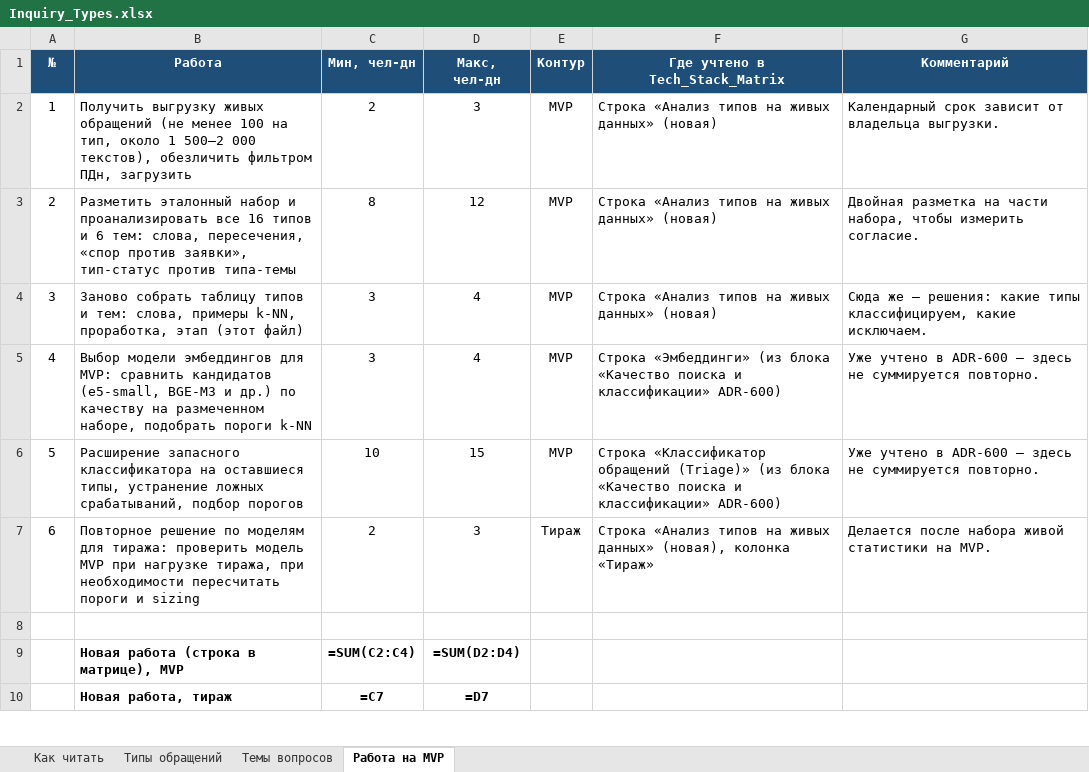
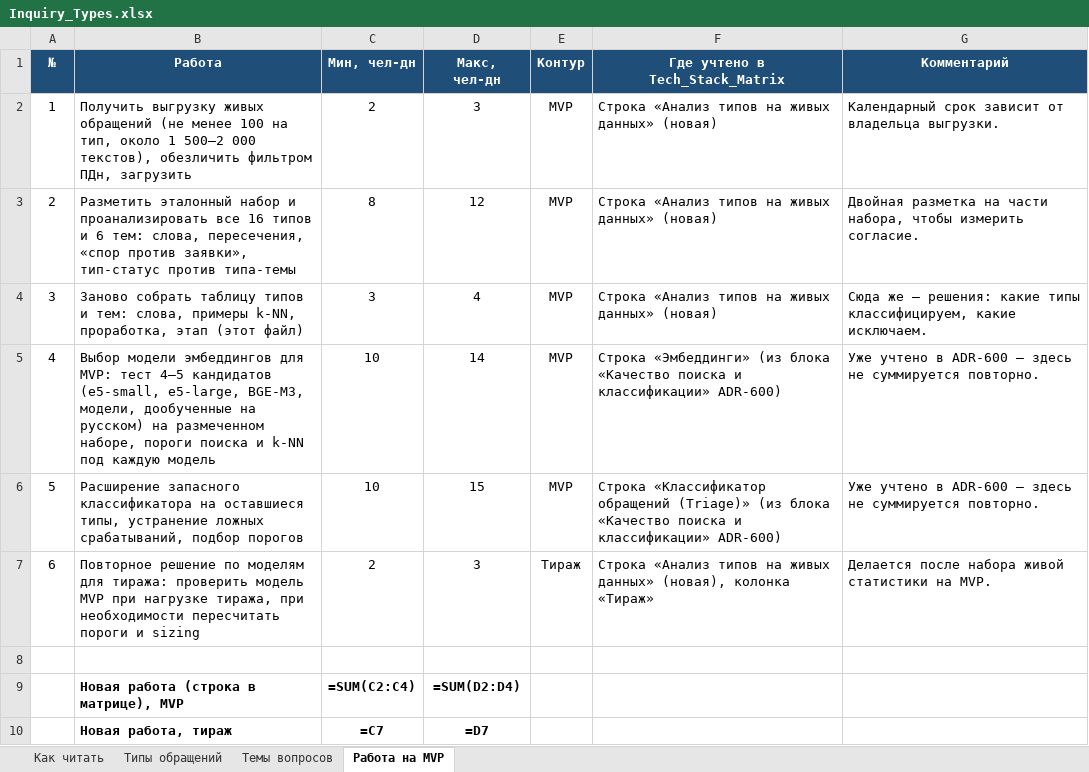
Before and after one commit to barinoff1989/vodokanal-assistant, an Excel workbook: AI_docs/Inquiry_Types.xlsx, sheet Работа на MVP, drawn as a sheet; only a part is shown; values as stored, in another font and other column widths than the file's, no borders; formulas without a stored value are shown as written; the diff names each change by its address in the sheet, - before the commit and + after, or states it on an @@ line.

```diff
--- a/AI_docs/Inquiry_Types.xlsx (sheet Работа на MVP)
+++ b/AI_docs/Inquiry_Types.xlsx (sheet Работа на MVP)
-B5 (Работа): …для MVP: сравнить кандидатов (e5-small, BGE-M3 и др.) по качеству на размеченном наборе, подобрать пороги k-NN
+B5 (Работа): …для MVP: тест 4–5 кандидатов (e5-small, e5-large, BGE-M3, модели, дообученные на русском) на размеченном наборе, пороги поиска и k-NN под каждую модель
-C5 (Мин, чел-дн): 3
+C5 (Мин, чел-дн): 10
-D5 (Макс, чел-дн): 4
+D5 (Макс, чел-дн): 14
```
Also changed, not shown: AI_docs/Tech_Stack_Matrix.xlsx, 2 other files.
